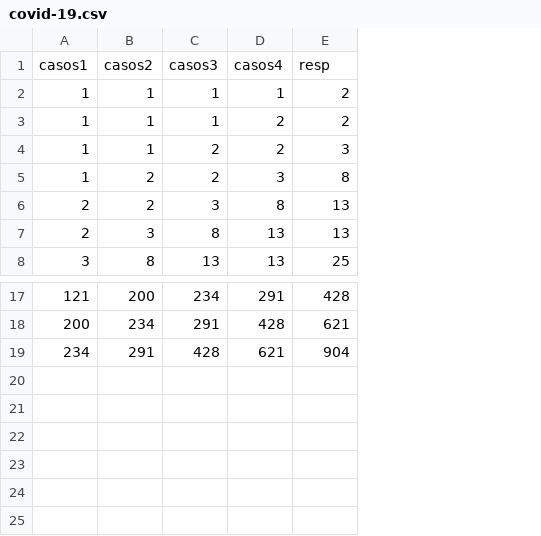
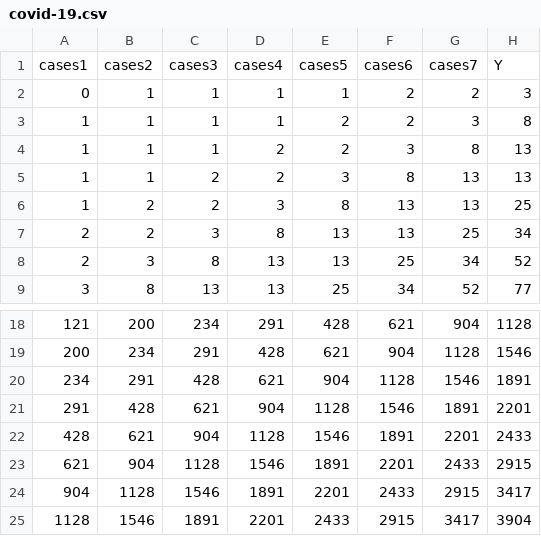
Before and after one commit to ThalesNoge/IC2019, a CSV file: covid-19.csv, drawn as a sheet; only a part is shown, gaps mark what is left out; removed rows and columns are numbered as before the commit, all else as after; the diff names each change by its address in the sheet, - before the commit and + after, or states it on an @@ line.

```diff
--- a/covid-19.csv
+++ b/covid-19.csv
+column F, rows 3-9: 2 | 3 | 8 | 13 | 13 | 25 | 34; rows 18-20: 621 | 904 | 1128
+column G, rows 3-9: 3 | 8 | 13 | 13 | 25 | 34 | 52; rows 18-20: 904 | 1128 | 1546
+column H, rows 3-9: 8 | 13 | 13 | 25 | 34 | 52 | 77; rows 18-20: 1128 | 1546 | 1891
-row 1: casos1 | casos2 | casos3 | casos4 | resp
+row 1: cases1 | cases2 | cases3 | cases4 | cases5 | cases6 | cases7 | Y
+row 2: 0 | 1 | 1 | 1 | 1 | 2 | 2 | 3
+row 21: 291 | 428 | 621 | 904 | 1128 | 1546 | 1891 | 2201
+row 22: 428 | 621 | 904 | 1128 | 1546 | 1891 | 2201 | 2433
+row 23: 621 | 904 | 1128 | 1546 | 1891 | 2201 | 2433 | 2915
+row 24: 904 | 1128 | 1546 | 1891 | 2201 | 2433 | 2915 | 3417
+row 25: 1128 | 1546 | 1891 | 2201 | 2433 | 2915 | 3417 | 3904
```
Also changed, not shown: itaCovid-19.csv, 5 other files.
